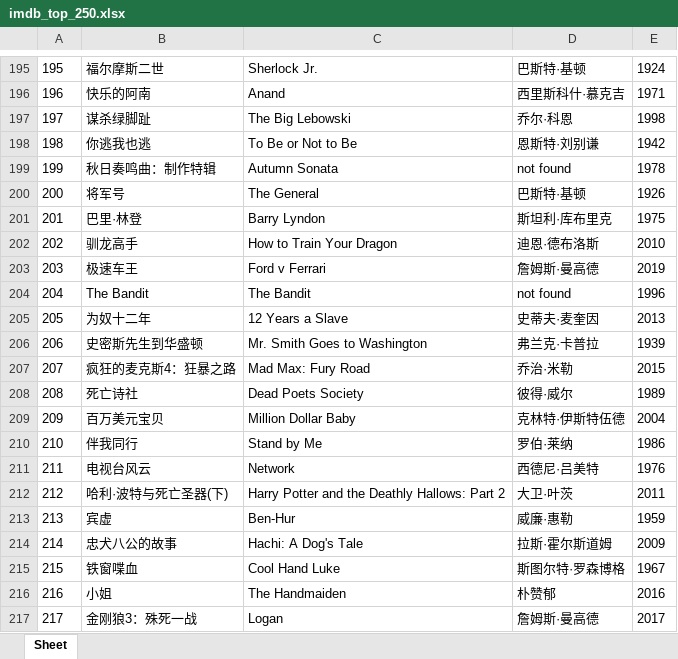
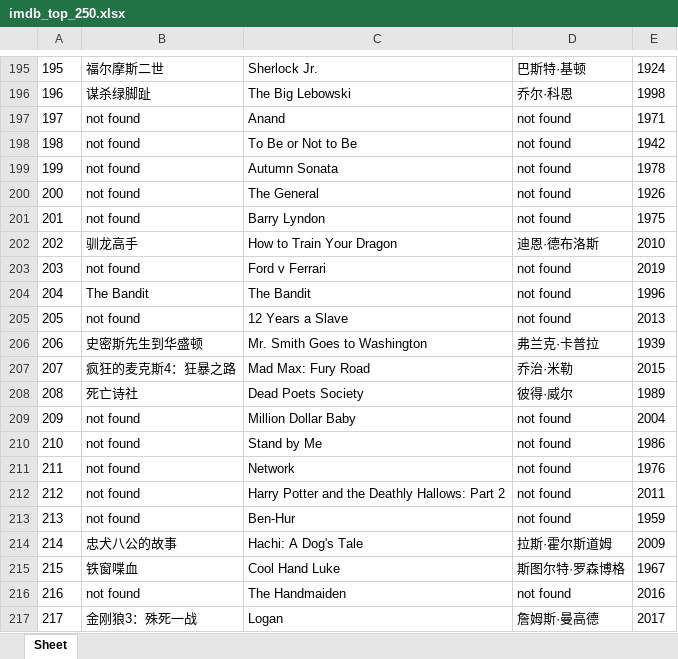
Before and after one commit to doctoroyy/Movie-IMDB-Bot, an Excel workbook: imdb_top_250.xlsx, sheet Sheet, drawn as a sheet; only a part is shown, gaps mark what is left out; values as stored, in another font and other column widths than the file's, no borders; the diff covers the shown part only; the diff names each change by its address in the sheet, - before the commit and + after, or states it on an @@ line.

```diff
--- a/imdb_top_250.xlsx (sheet Sheet)
+++ b/imdb_top_250.xlsx (sheet Sheet)
-B196: 快乐的阿南
+B196: 谋杀绿脚趾
-C196: Anand
+C196: The Big Lebowski
-D196: 西里斯科什·慕克吉
+D196: 乔尔·科恩
-E196: 1971
+E196: 1998
-B197: 谋杀绿脚趾
+B197: not found
-C197: The Big Lebowski
+C197: Anand
-D197: 乔尔·科恩
+D197: not found
-E197: 1998
+E197: 1971
-B198: 你逃我也逃
+B198: not found
-D198: 恩斯特·刘别谦
+D198: not found
-B199: 秋日奏鸣曲：制作特辑
+B199: not found
-B200: 将军号
+B200: not found
-D200: 巴斯特·基顿
+D200: not found
-B201: 巴里·林登
+B201: not found
-D201: 斯坦利·库布里克
+D201: not found
-B203: 极速车王
+B203: not found
-D203: 詹姆斯·曼高德
+D203: not found
-B205: 为奴十二年
+B205: not found
-D205: 史蒂夫·麦奎因
+D205: not found
-B209: 百万美元宝贝
+B209: not found
-D209: 克林特·伊斯特伍德
+D209: not found
-B210: 伴我同行
+B210: not found
-D210: 罗伯·莱纳
+D210: not found
-B211: 电视台风云
+B211: not found
-D211: 西德尼·吕美特
+D211: not found
-B212: 哈利·波特与死亡圣器(下)
+B212: not found
-D212: 大卫·叶茨
+D212: not found
-B213: 宾虚
+B213: not found
-D213: 威廉·惠勒
+D213: not found
-B216: 小姐
+B216: not found
-D216: 朴赞郁
+D216: not found
```
Also changed, not shown: 97 edited cells elsewhere in this sheet, 1 other file.
